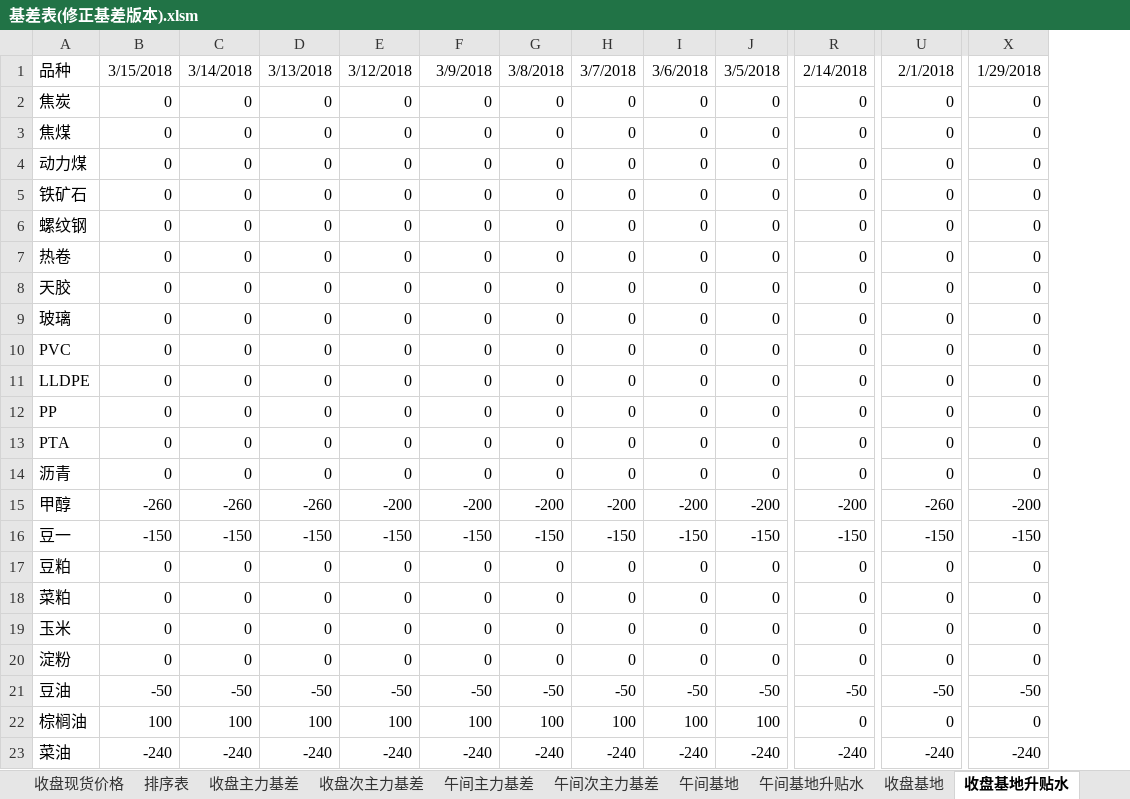
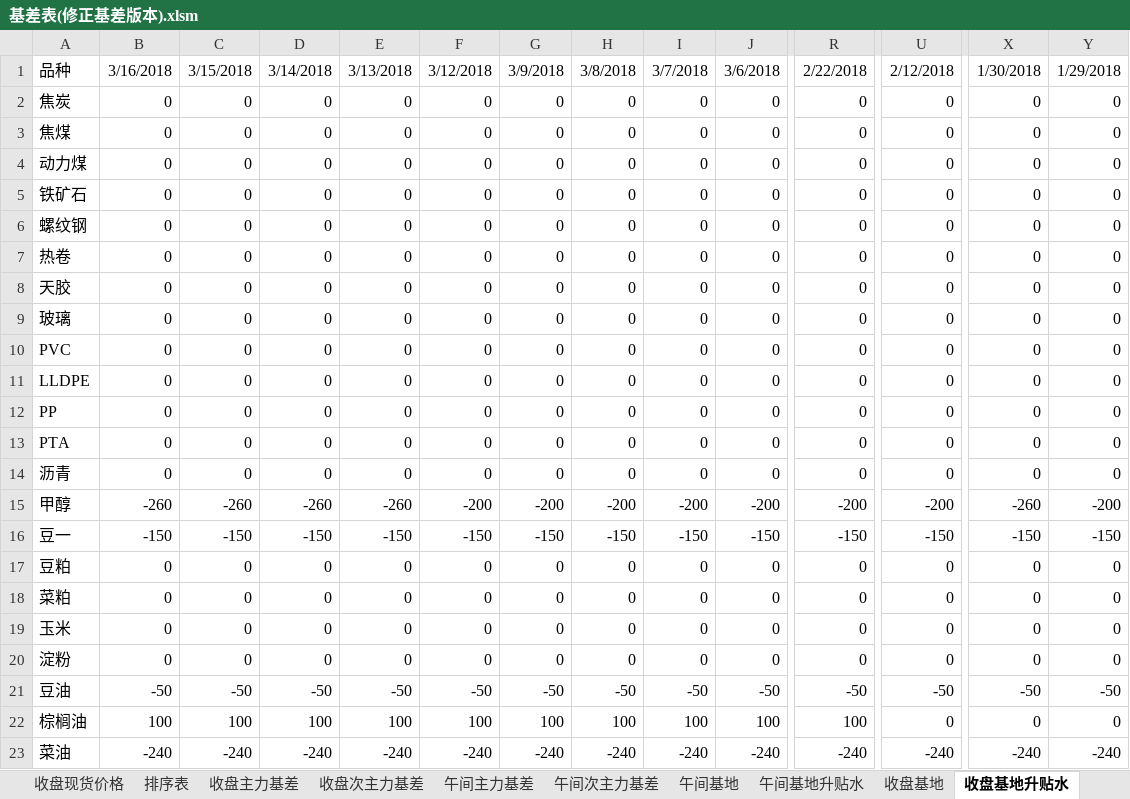
Before and after one commit to ildhj0116/Work, an Excel workbook: Simulation_Trade/Basis/基差表/基差表(修正基差版本).xlsm, sheet 收盘基地升贴水, drawn as a sheet; only a part is shown, gaps mark what is left out; values as stored, in another font and other column widths than the file's, no borders; the diff covers the shown part only; the diff names each change by its address in the sheet, - before the commit and + after, or states it on an @@ line.

```diff
--- a/Simulation_Trade/Basis/基差表/基差表(修正基差版本).xlsm (sheet 收盘基地升贴水)
+++ b/Simulation_Trade/Basis/基差表/基差表(修正基差版本).xlsm (sheet 收盘基地升贴水)
+column Y, rows 1-23: 1/29/2018 | 0 | 0 | 0 | 0 | 0 | 0 | 0 | 0 | 0 | 0 | 0 | 0 | 0 | -200 | -150 | 0 | 0 | 0 | 0 | -50 | 0 | -240
-B1: 3/15/2018
+B1: 3/16/2018
-C1: 3/14/2018
+C1: 3/15/2018
-D1: 3/13/2018
+D1: 3/14/2018
-E1: 3/12/2018
+E1: 3/13/2018
-F1: 3/9/2018
+F1: 3/12/2018
-G1: 3/8/2018
+G1: 3/9/2018
-H1: 3/7/2018
+H1: 3/8/2018
-I1: 3/6/2018
+I1: 3/7/2018
-J1: 3/5/2018
+J1: 3/6/2018
-R1: 2/14/2018
+R1: 2/22/2018
-U1: 2/1/2018
+U1: 2/12/2018
-X1: 1/29/2018
+X1: 1/30/2018
-E15: -200
+E15: -260
-U15: -260
+U15: -200
-X15: -200
+X15: -260
-R22: 0
+R22: 100
```
Also changed, not shown: 11 edited cells elsewhere in this sheet, sheet 排序表, sheet 期货数据, sheet 输出表格, sheet 手动输入表, sheet 收盘基地, sheet 收盘现货价格, 2 more sheets, formulas that keep their value, Simulation_Trade/Basis/Simulation_Basis.xlsx, Simulation_Trade/Trend/SimulationTrading_try_vba.xlsm, 25 other files.
